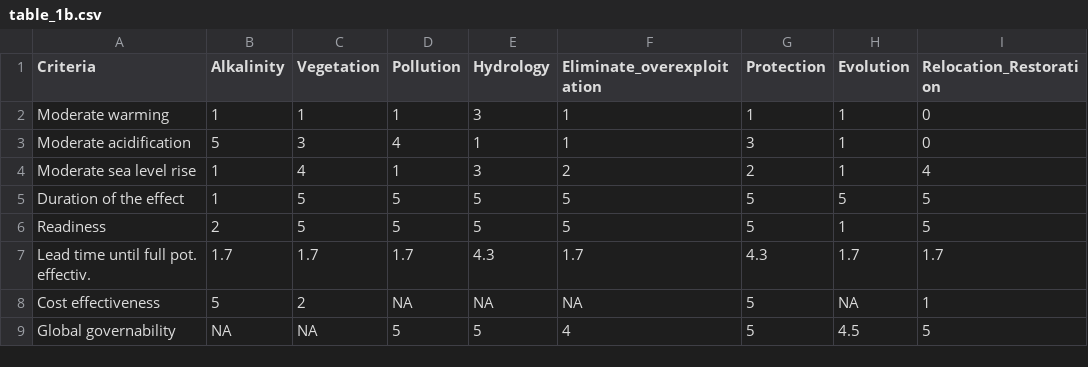
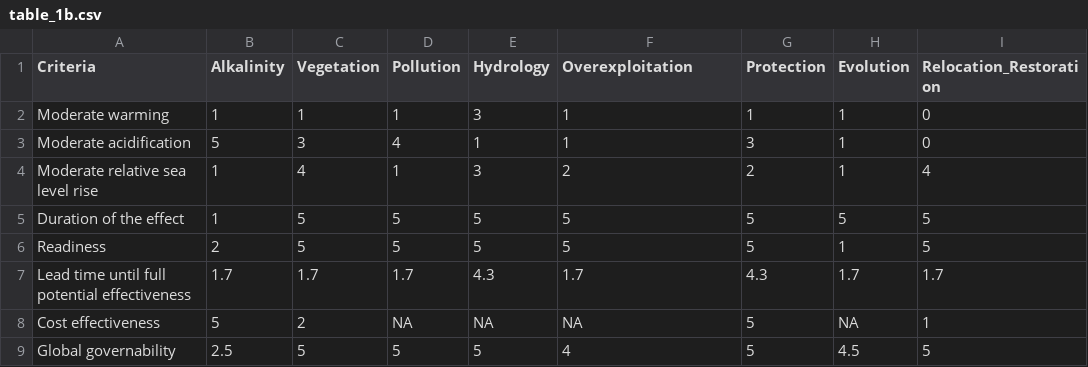
Before and after one commit to jiho/tosi, a CSV file: table_1b.csv, drawn as a sheet.

```diff
--- a/table_1b.csv
+++ b/table_1b.csv
@@ -1,9 +1,9 @@
-Criteria,Alkalinity,Vegetation,Pollution,Hydrology,Eliminate_overexploitation,Protection,Evolution,Relocation_Restoration
+Criteria,Alkalinity,Vegetation,Pollution,Hydrology,Overexploitation,Protection,Evolution,Relocation_Restoration
 Moderate warming,1,1,1,3,1,1,1,0
 Moderate acidification,5,3,4,1,1,3,1,0
-Moderate sea level rise,1,4,1,3,2,2,1,4
+Moderate relative sea level rise,1,4,1,3,2,2,1,4
 Duration of the effect,1,5,5,5,5,5,5,5
 Readiness,2,5,5,5,5,5,1,5
-Lead time until full pot. effectiv.,1.7,1.7,1.7,4.3,1.7,4.3,1.7,1.7
+Lead time until full potential effectiveness,1.7,1.7,1.7,4.3,1.7,4.3,1.7,1.7
 Cost effectiveness,5,2,NA,NA,NA,5,NA,1
-Global governability,NA,NA,5,5,4,5,4.5,5
+Global governability,2.5,5,5,5,4,5,4.5,5
```
Also changed, not shown: table_1a.csv, table_3.csv, 2 other files.
